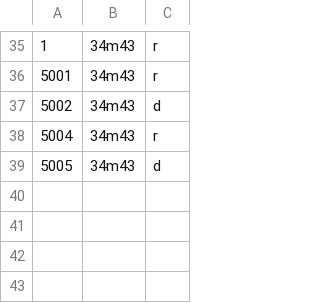
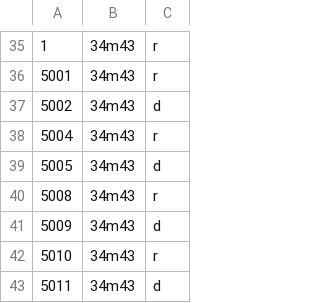
Before and after one commit to Muffin1/MEDI6, a CSV file: Group Project/csv/user.csv, drawn as a sheet; only a part is shown, gaps mark what is left out.

```diff
--- a/Group Project/csv/user.csv
+++ b/Group Project/csv/user.csv
@@ -39 +39,5 @@
 5005,34m43,d
+5008,34m43,r
+5009,34m43,d
+5010,34m43,r
+5011,34m43,d
```
Also changed, not shown: Group Project/csv/receptionist.csv, 3 other files.
